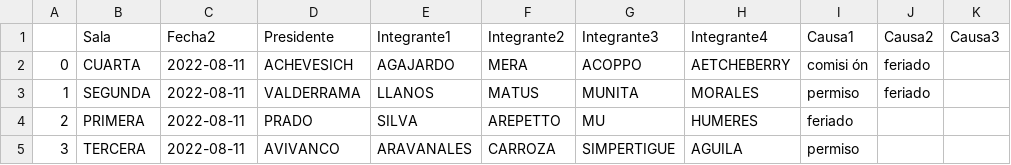
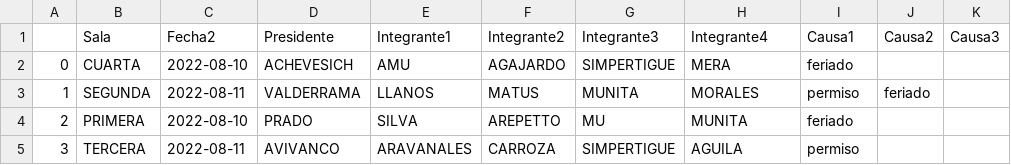
Before and after one commit to jwilenmann/WebScraping-CS, a CSV file: Scraper/2022_08.csv, drawn as a sheet; only a part is shown; the diff names each change by its address in the sheet, - before the commit and + after, or states it on an @@ line.

```diff
--- a/Scraper/2022_08.csv
+++ b/Scraper/2022_08.csv
-C2 (Fecha2): 2022-08-11
+C2 (Fecha2): 2022-08-10
-E2 (Integrante1): AGAJARDO
+E2 (Integrante1): AMU
-F2 (Integrante2): MERA
+F2 (Integrante2): AGAJARDO
-G2 (Integrante3): ACOPPO
+G2 (Integrante3): SIMPERTIGUE
-H2 (Integrante4): AETCHEBERRY
+H2 (Integrante4): MERA
-I2 (Causa1): comisi ón
+I2 (Causa1): feriado
-J2 (Causa2): feriado
+J2 (Causa2): (empty)
-C4 (Fecha2): 2022-08-11
+C4 (Fecha2): 2022-08-10
-H4 (Integrante4): HUMERES
+H4 (Integrante4): MUNITA
```
Also changed, not shown: 1 other file.
